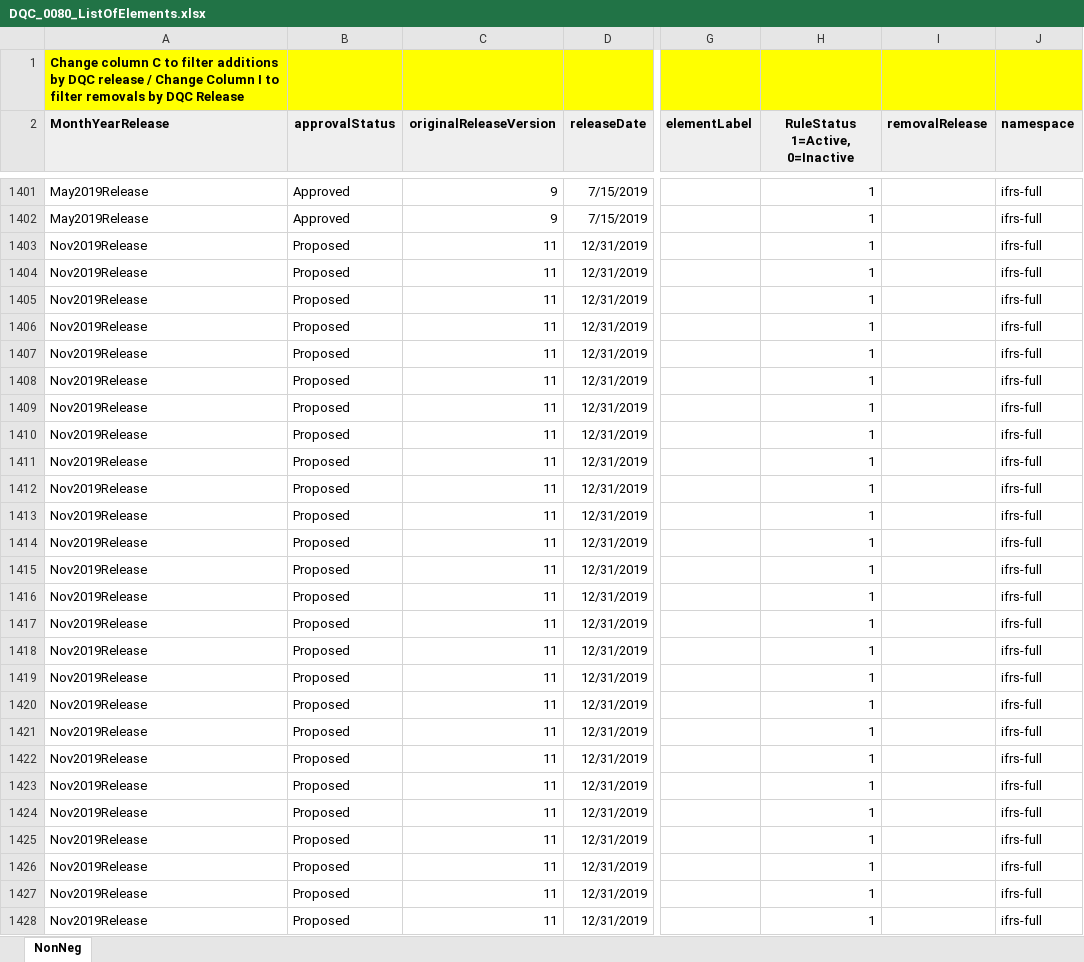
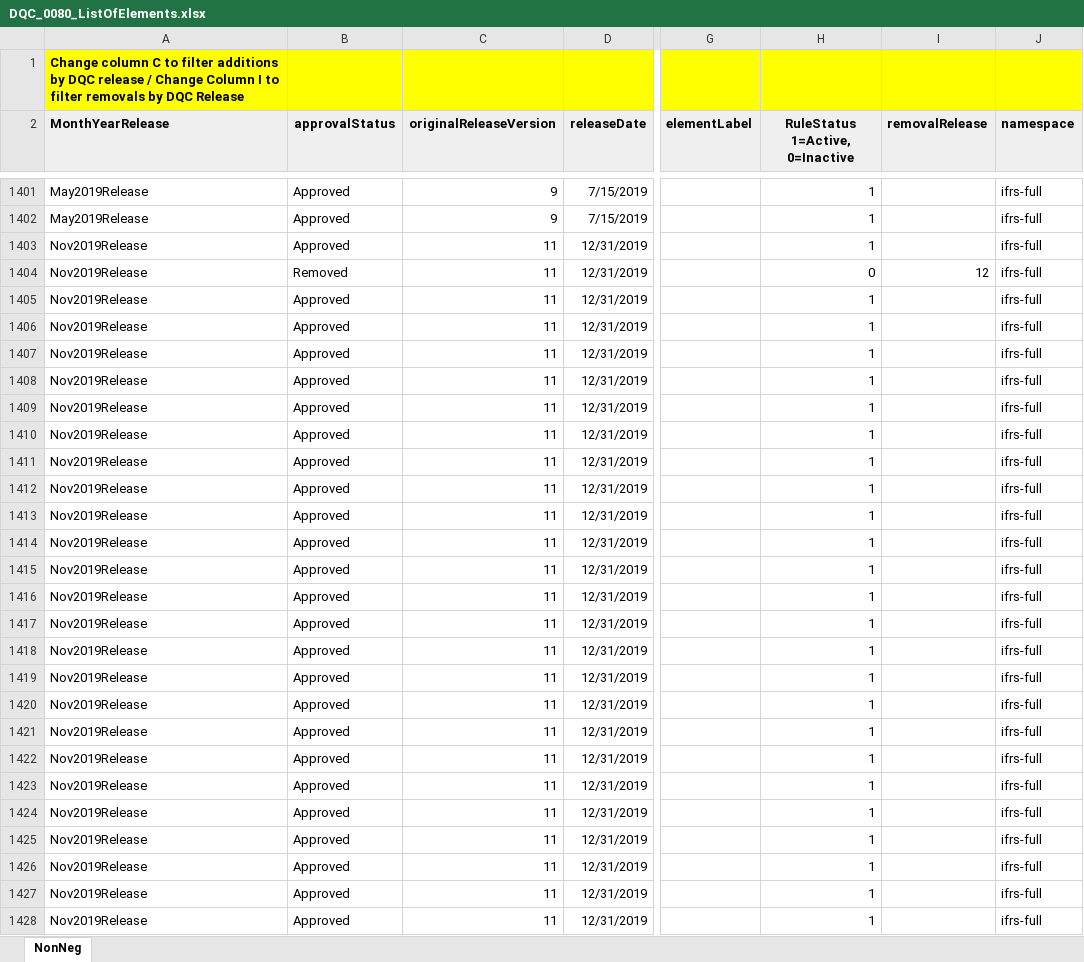
Before and after one commit to DataQualityCommittee/dqc_us_rules, an Excel workbook: docs/DQC_US_0080/DQC_0080_ListOfElements.xlsx, sheet NonNeg, drawn as a sheet; only a part is shown, gaps mark what is left out; values as stored, in another font and other column widths than the file's, no borders; the diff covers the shown part only; the diff names each change by its address in the sheet, - before the commit and + after, or states it on an @@ line.

Commit message:
Update DQC_0080 for element removal (documentation)

```diff
--- a/docs/DQC_US_0080/DQC_0080_ListOfElements.xlsx (sheet NonNeg)
+++ b/docs/DQC_US_0080/DQC_0080_ListOfElements.xlsx (sheet NonNeg)
-B1403 (approvalStatus): Proposed
+B1403 (approvalStatus): Approved
-B1404 (approvalStatus): Proposed
+B1404 (approvalStatus): Removed
-H1404 (RuleStatus 1=Active, 0=Inactive): 1
+H1404 (RuleStatus 1=Active, 0=Inactive): 0
-I1404 (removalRelease): (empty)
+I1404 (removalRelease): 12
-B1405:B1428 (approvalStatus): Proposed
+B1405:B1428 (approvalStatus): Approved
```
Also changed, not shown: 36 edited cells elsewhere in this sheet, 1 other file.
